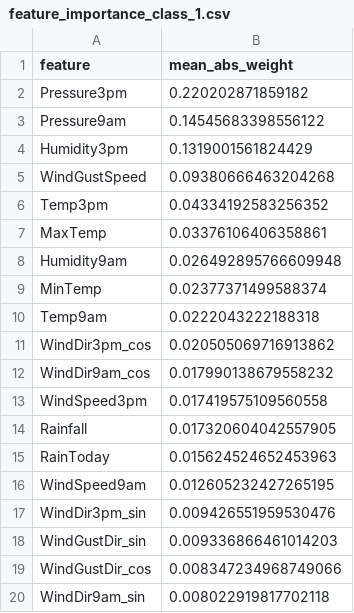
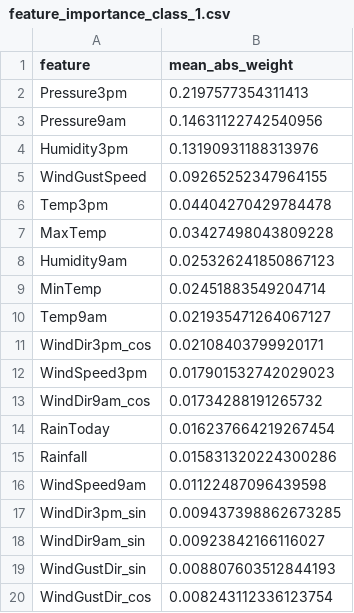
Before and after one commit to AntonioBorssat0/tcc_xai_federated_vs_centralized_learning, a CSV file: xAI/lime_results_federated/mlp/feature_importance_class_1.csv, drawn as a sheet.

```diff
--- a/xAI/lime_results_federated/mlp/feature_importance_class_1.csv
+++ b/xAI/lime_results_federated/mlp/feature_importance_class_1.csv
@@ -1,20 +1,20 @@
 feature,mean_abs_weight
-Pressure3pm,0.220202871859182
-Pressure9am,0.14545683398556122
-Humidity3pm,0.1319001561824429
-WindGustSpeed,0.09380666463204268
-Temp3pm,0.04334192583256352
-MaxTemp,0.03376106406358861
-Humidity9am,0.026492895766609948
-MinTemp,0.02377371499588374
-Temp9am,0.0222043222188318
-WindDir3pm_cos,0.020505069716913862
-WindDir9am_cos,0.017990138679558232
-WindSpeed3pm,0.017419575109560558
-Rainfall,0.017320604042557905
-RainToday,0.015624524652453963
-WindSpeed9am,0.012605232427265195
-WindDir3pm_sin,0.009426551959530476
-WindGustDir_sin,0.009336866461014203
-WindGustDir_cos,0.008347234968749066
-WindDir9am_sin,0.008022919817702118
+Pressure3pm,0.2197577354311413
+Pressure9am,0.14631122742540956
+Humidity3pm,0.13190931188313976
+WindGustSpeed,0.09265252347964155
+Temp3pm,0.04404270429784478
+MaxTemp,0.03427498043809228
+Humidity9am,0.025326241850867123
+MinTemp,0.02451883549204714
+Temp9am,0.021935471264067127
+WindDir3pm_cos,0.02108403799920171
+WindSpeed3pm,0.017901532742029023
+WindDir9am_cos,0.01734288191265732
+RainToday,0.016237664219267454
+Rainfall,0.015831320224300286
+WindSpeed9am,0.01122487096439598
+WindDir3pm_sin,0.009437398862673285
+WindDir9am_sin,0.00923842166116027
+WindGustDir_sin,0.008807603512844193
+WindGustDir_cos,0.008243112336123754
```
Also changed, not shown: xAI/lime_results_federated/mlp/comparison_class_0_vs_1.csv, xAI/lime_results_federated/mlp/feature_importance_all.csv, 26 other files.
